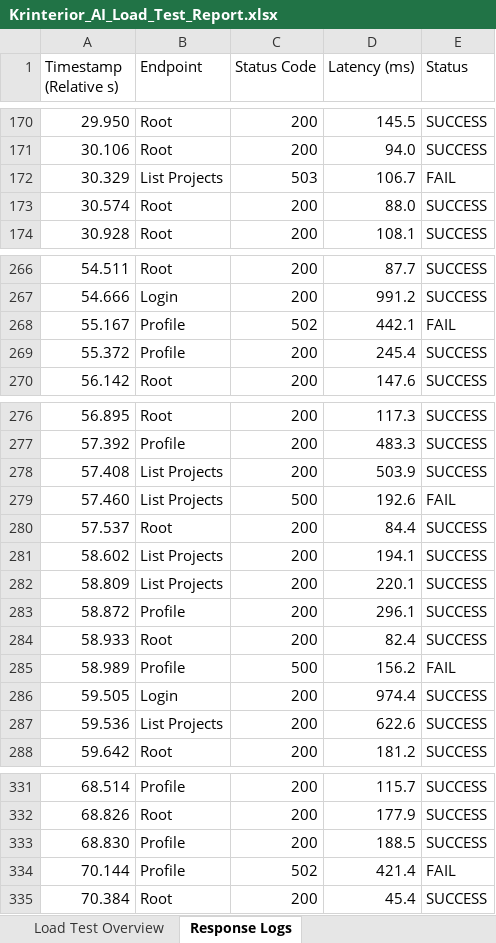
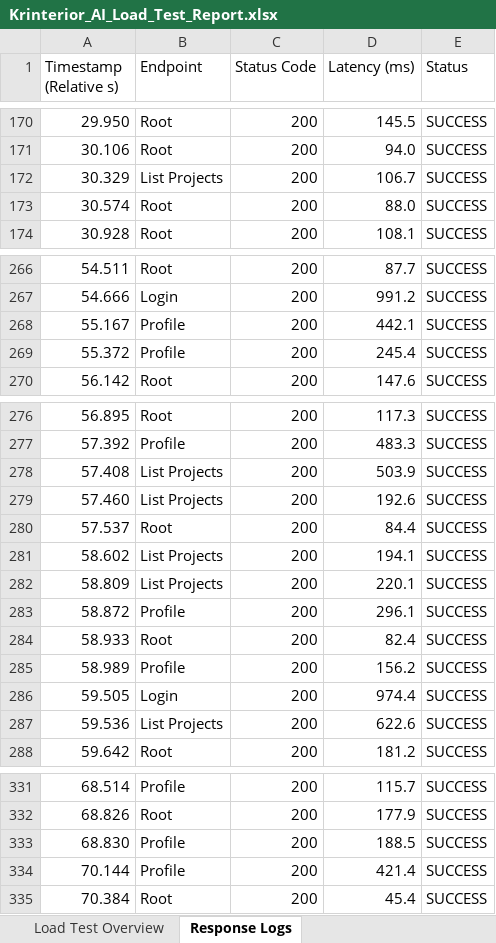
Before and after one commit to edaparevanth/Krinterior-AI-Web, an Excel workbook: test_reports/Krinterior_AI_Load_Test_Report.xlsx, sheet Response Logs, drawn as a sheet; only a part is shown, gaps mark what is left out; values as stored, in another font and other column widths than the file's, no cell formats; the diff covers the shown part only; the diff names each change by its address in the sheet, - before the commit and + after, or states it on an @@ line.

```diff
--- a/test_reports/Krinterior_AI_Load_Test_Report.xlsx (sheet Response Logs)
+++ b/test_reports/Krinterior_AI_Load_Test_Report.xlsx (sheet Response Logs)
-C172 (Status Code): 503
+C172 (Status Code): 200
-E172 (Status): FAIL
+E172 (Status): SUCCESS
-C268 (Status Code): 502
+C268 (Status Code): 200
-E268 (Status): FAIL
+E268 (Status): SUCCESS
-C279 (Status Code): 500
+C279 (Status Code): 200
-E279 (Status): FAIL
+E279 (Status): SUCCESS
-C285 (Status Code): 500
+C285 (Status Code): 200
-E285 (Status): FAIL
+E285 (Status): SUCCESS
-C334 (Status Code): 502
+C334 (Status Code): 200
-E334 (Status): FAIL
+E334 (Status): SUCCESS
```
Also changed, not shown: 28 edited cells elsewhere in this sheet, sheet Load Test Overview, cell formats, 4 other files.
